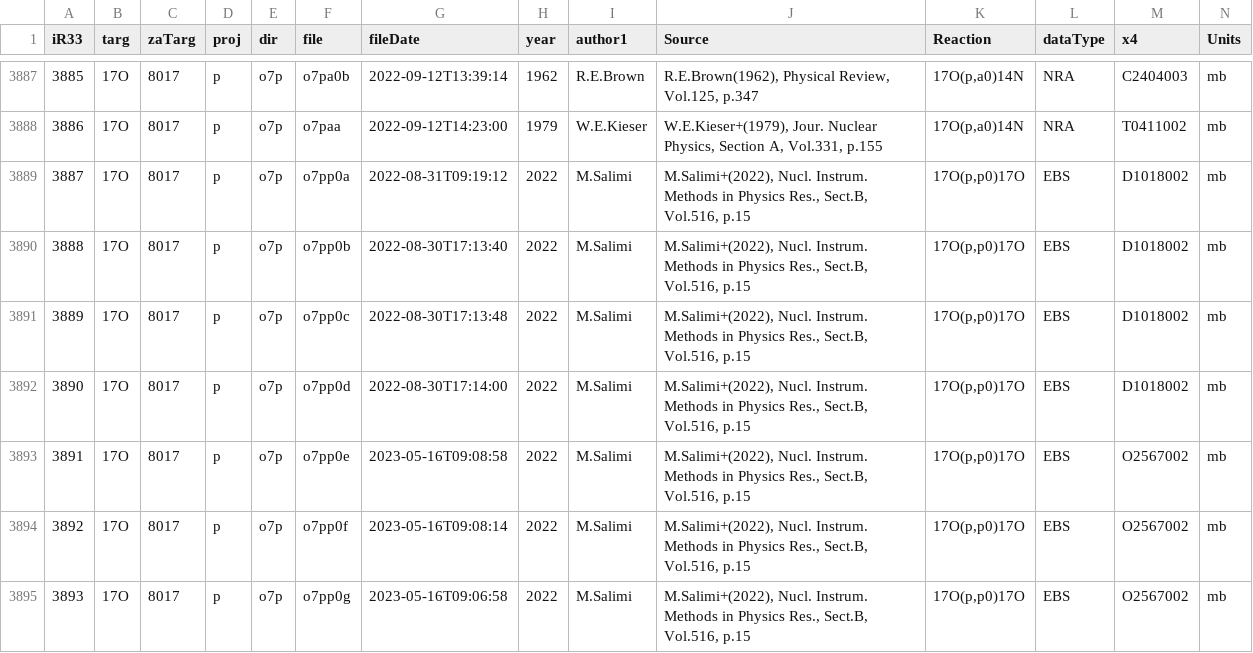
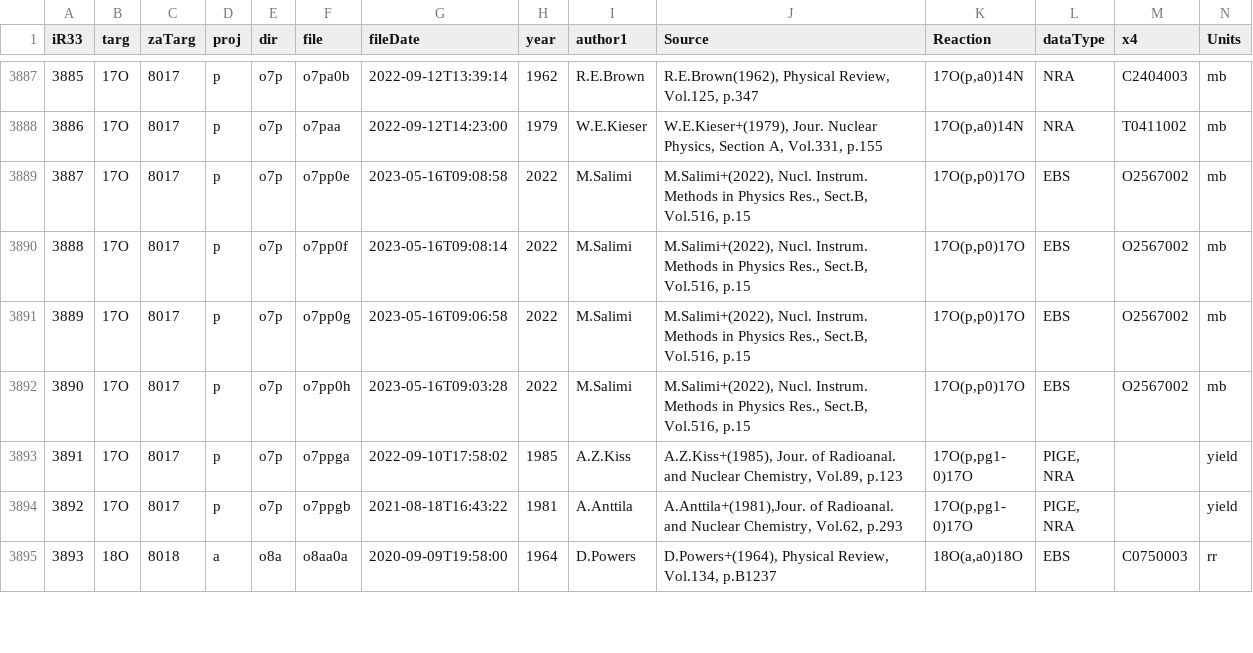
Before and after one commit to vzerkin/IBANDL-Archive, a CSV file: IBANDL/r33backup.csv, drawn as a sheet; only a part is shown, gaps mark what is left out; the shorter side is filled out with more unchanged rows; removed rows and columns are numbered as before the commit, all else as after; rows hold the shown columns only; the diff names each change by its address in the sheet, - before the commit and + after, or states it on an @@ line.

Commit message:
r33backup.csv:2023-05-16 git:2023-09-05

```diff
--- a/IBANDL/r33backup.csv
+++ b/IBANDL/r33backup.csv
-row 3889: 3887 | 17O | 8017 | p | o7p | o7pp0a | 2022-08-31T09:19:12 | 2022 | M.Salimi | M.Salimi+(2022), Nucl. Instrum. Methods in Physics Res., Sect.B, Vol.516, p.15 | 17O(p,p0)17O | EBS | D1018002 | mb
-row 3890: 3888 | 17O | 8017 | p | o7p | o7pp0b | 2022-08-30T17:13:40 | 2022 | M.Salimi | M.Salimi+(2022), Nucl. Instrum. Methods in Physics Res., Sect.B, Vol.516, p.15 | 17O(p,p0)17O | EBS | D1018002 | mb
-row 3891: 3889 | 17O | 8017 | p | o7p | o7pp0c | 2022-08-30T17:13:48 | 2022 | M.Salimi | M.Salimi+(2022), Nucl. Instrum. Methods in Physics Res., Sect.B, Vol.516, p.15 | 17O(p,p0)17O | EBS | D1018002 | mb
-row 3892: 3890 | 17O | 8017 | p | o7p | o7pp0d | 2022-08-30T17:14:00 | 2022 | M.Salimi | M.Salimi+(2022), Nucl. Instrum. Methods in Physics Res., Sect.B, Vol.516, p.15 | 17O(p,p0)17O | EBS | D1018002 | mb
@@ column A (iR33) renumbered from row 3889 down @@
```
